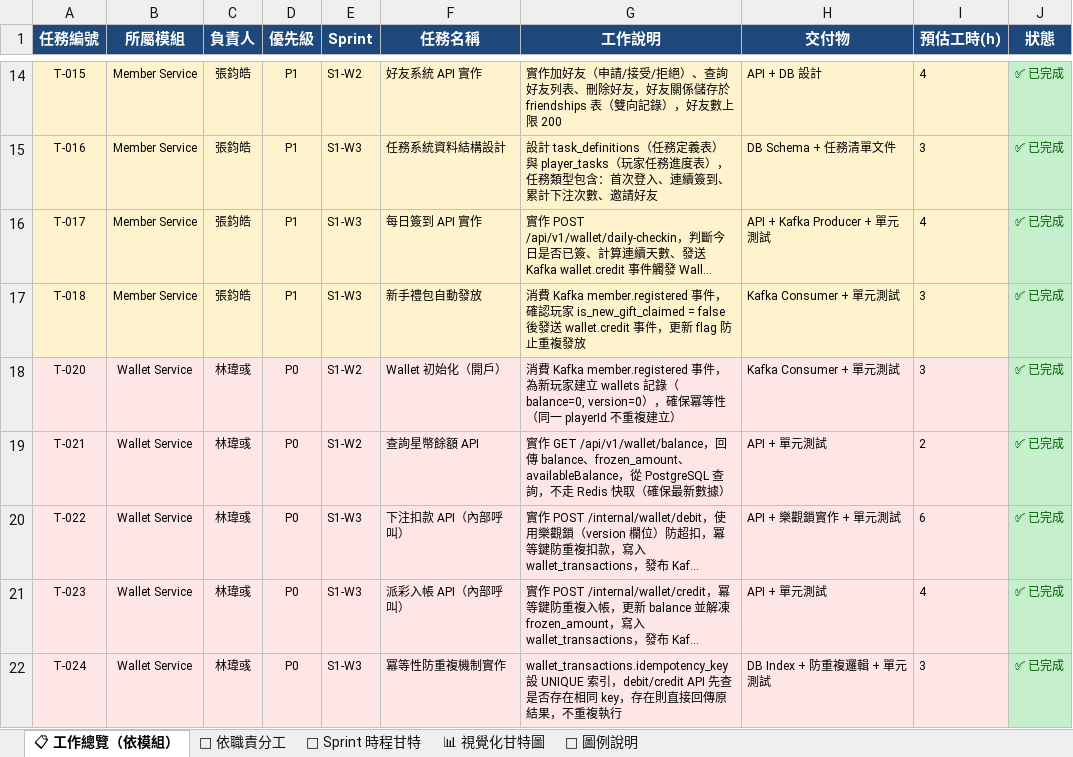
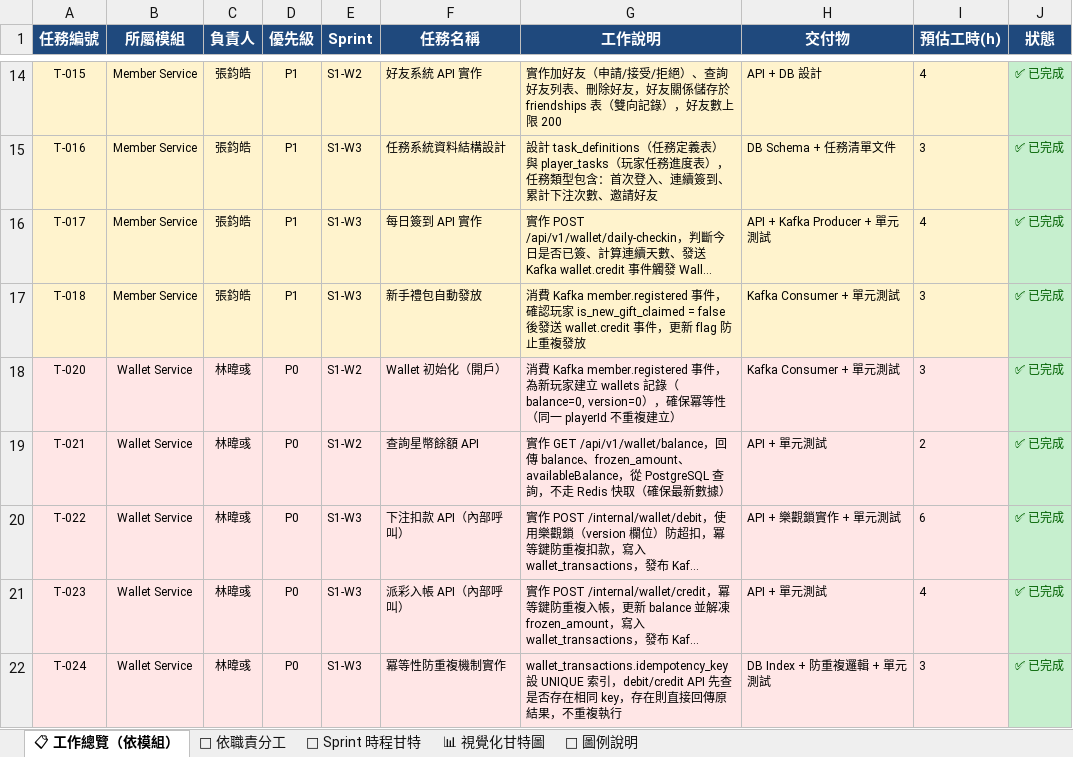
Before and after one commit to opitt2029/Lucky_Star_Casino, an Excel workbook: docs/幸運星幣城_工作分配表.xlsx, sheet 📋 工作總覽（依模組）, drawn as a sheet; only a part is shown, gaps mark what is left out; long unchanged cells end in …; values as stored, in another font and other column widths than the file's, no borders; the diff covers the shown part only; the diff names each change by its address in the sheet, - before the commit and + after, or states it on an @@ line.

```diff
--- a/docs/幸運星幣城_工作分配表.xlsx (sheet 📋 工作總覽（依模組）)
+++ b/docs/幸運星幣城_工作分配表.xlsx (sheet 📋 工作總覽（依模組）)
-C18:C22 (負責人): 林瑋彧
+C18:C22 (負責人): 林暐彧
```
Also changed, not shown: 9 edited cells elsewhere in this sheet, sheet 📅 Sprint 時程甘特, 3 other files.
